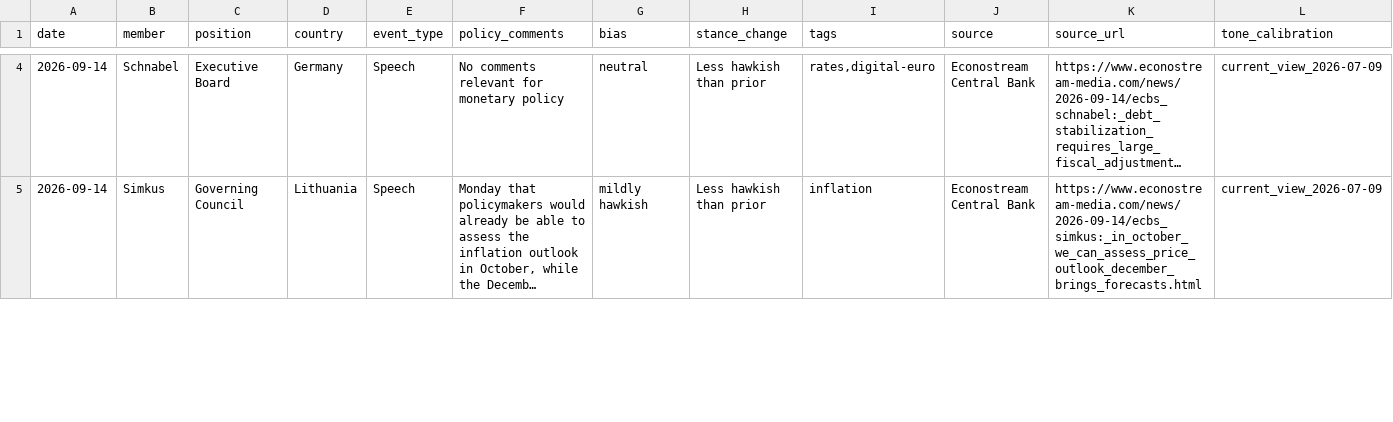
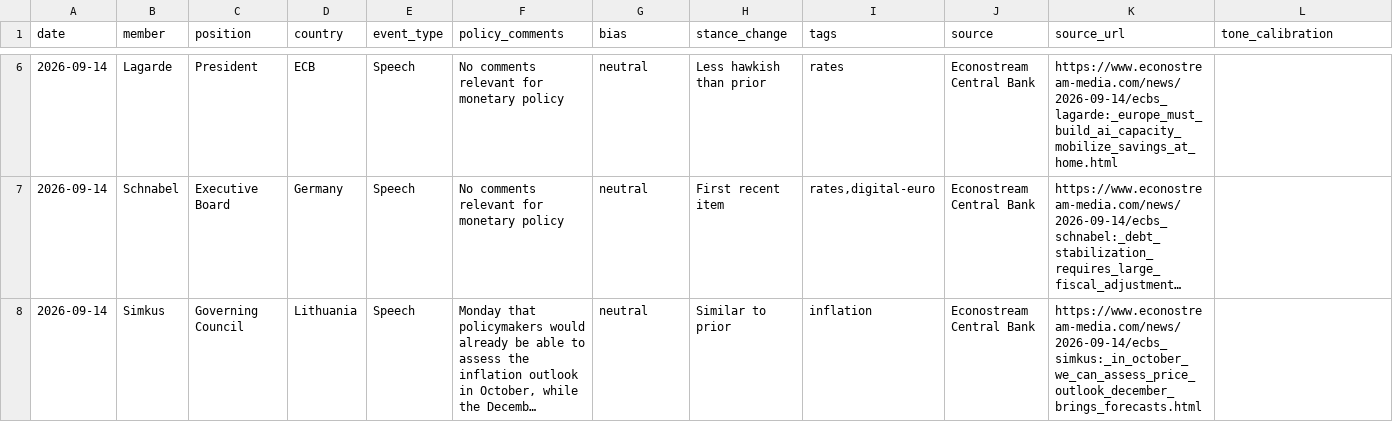
Before and after one commit to aliceodrumond/EuropeMonitor, a CSV file: public/data/ecb_speakers.csv, drawn as a sheet; only a part is shown, gaps mark what is left out; long unchanged cells end in …; addresses are those after the commit; the diff covers the shown part only; the diff names each change by its address in the sheet, - before the commit and + after, or states it on an @@ line.

Commit message:
Update ECB speakers 2026-09-15 04:01

```diff
--- a/public/data/ecb_speakers.csv
+++ b/public/data/ecb_speakers.csv
+row 6: 2026-09-14 | Lagarde | President | ECB | Speech | No comments relevant for monetary policy | neutral | Less hawkish than prior | rates | Econostream Central Bank | https://www.econostream-media.com/news/2026-09-14/ecbs_lagarde:_europe_must_build_ai_capacity_mobilize_savings_at_home.html
-H7 (stance_change): Less hawkish than prior
+H7 (stance_change): First recent item
-L7:L8 (tone_calibration): current_view_2026-07-09
+L7:L8 (tone_calibration): (empty)
-G8 (bias): mildly hawkish
+G8 (bias): neutral
-H8 (stance_change): Less hawkish than prior
+H8 (stance_change): Similar to prior
```
Also changed, not shown: 2 added rows, 3 removed rows and 8 edited cells elsewhere in this file, 1 other file.
